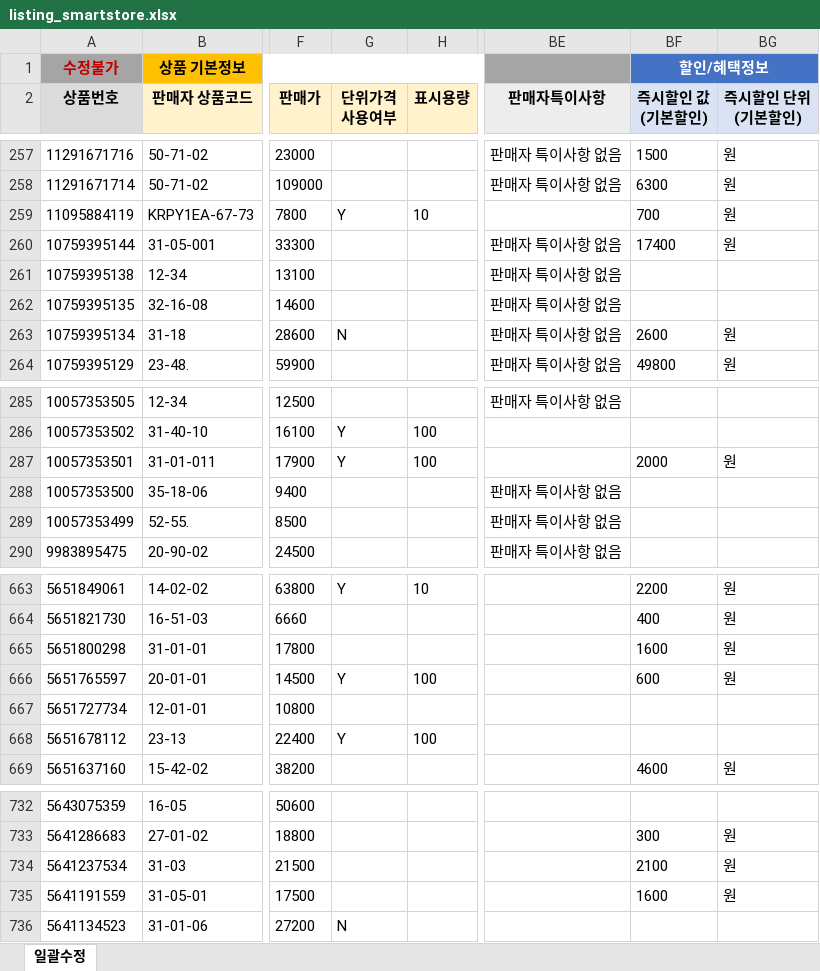
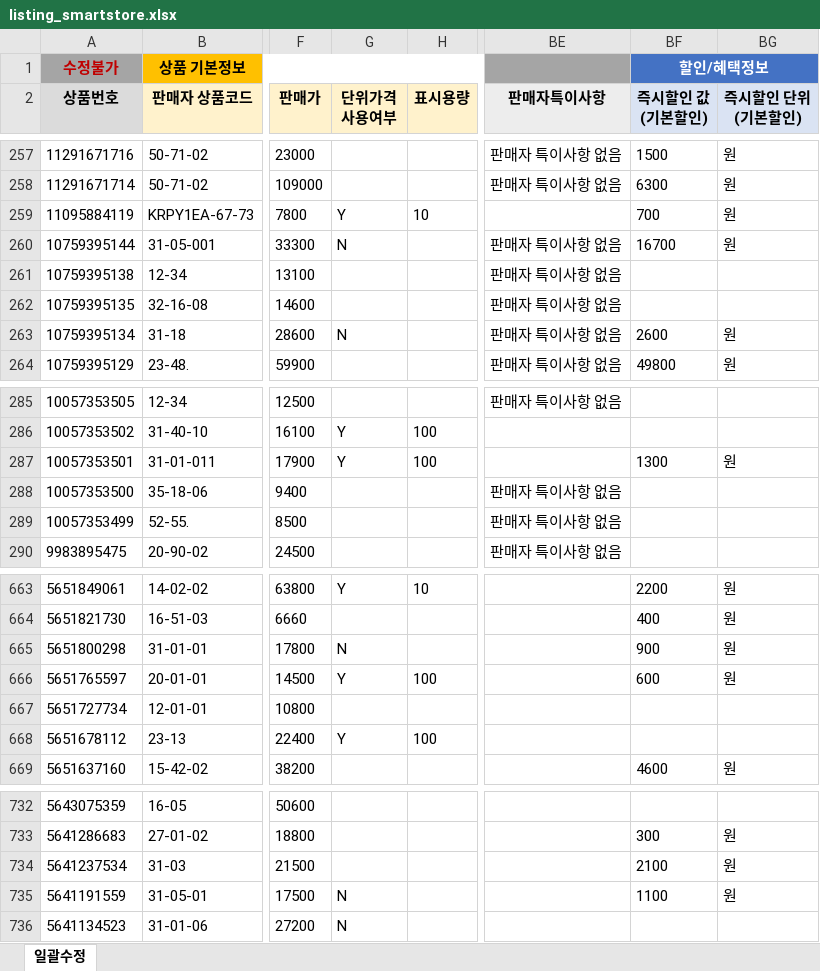
Before and after one commit to OURPROJECTDAO/work-automation-app, an Excel workbook: reference/listing_smartstore.xlsx, sheet 일괄수정, drawn as a sheet; only a part is shown, gaps mark what is left out; values as stored, in another font and other column widths than the file's, no borders; the diff names each change by its address in the sheet, - before the commit and + after, or states it on an @@ line.

Commit message:
data(listing-raw): smartstore 원본양식 갱신

```diff
--- a/reference/listing_smartstore.xlsx (sheet 일괄수정)
+++ b/reference/listing_smartstore.xlsx (sheet 일괄수정)
-G260 (단위가격 사용여부): (empty)
+G260 (단위가격 사용여부): N
-BF260 (즉시할인 값 (기본할인)): 17400
+BF260 (즉시할인 값 (기본할인)): 16700
-BF287 (즉시할인 값 (기본할인)): 2000
+BF287 (즉시할인 값 (기본할인)): 1300
-G665 (단위가격 사용여부): (empty)
+G665 (단위가격 사용여부): N
-BF665 (즉시할인 값 (기본할인)): 1600
+BF665 (즉시할인 값 (기본할인)): 900
-G735 (단위가격 사용여부): (empty)
+G735 (단위가격 사용여부): N
-BF735 (즉시할인 값 (기본할인)): 1600
+BF735 (즉시할인 값 (기본할인)): 1100
```
